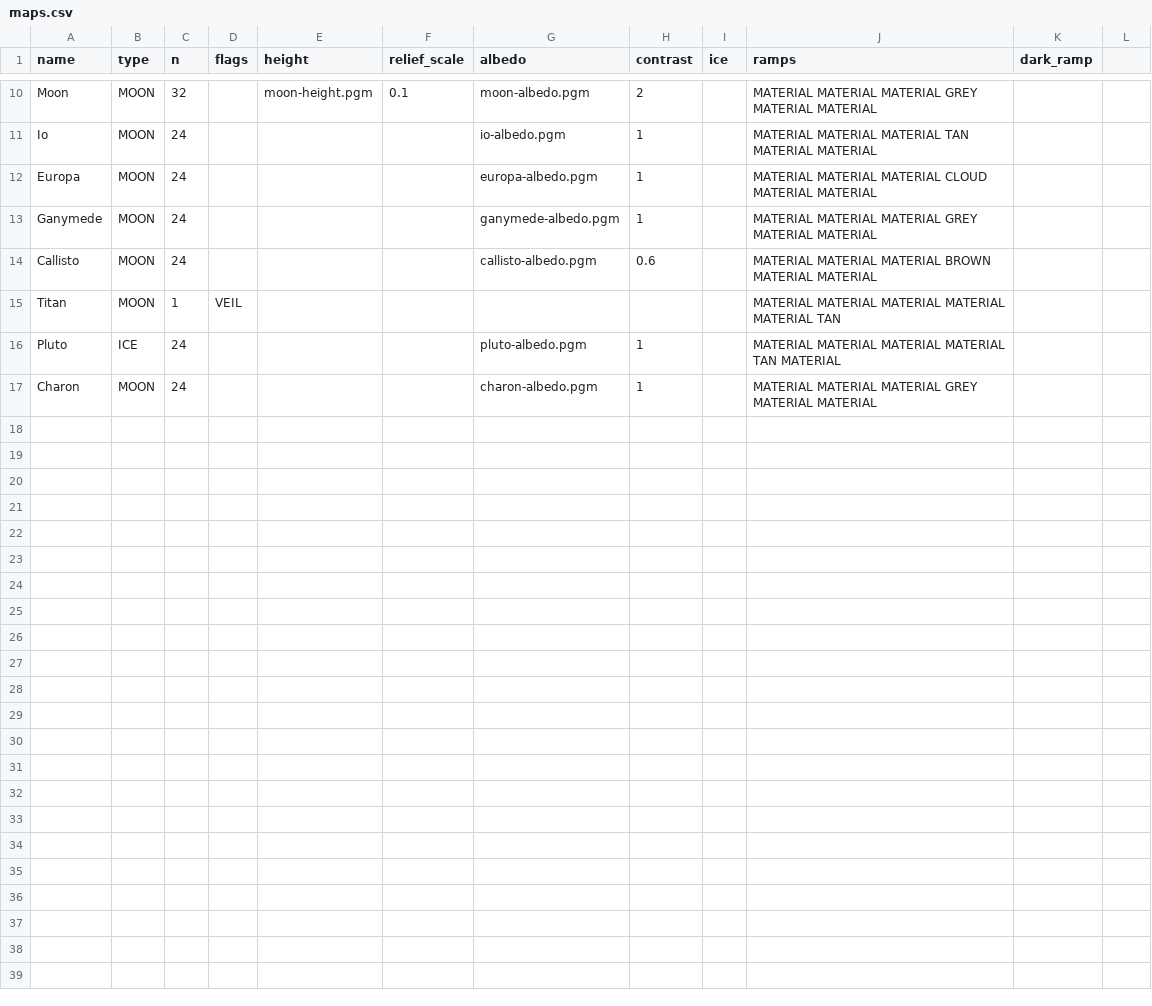
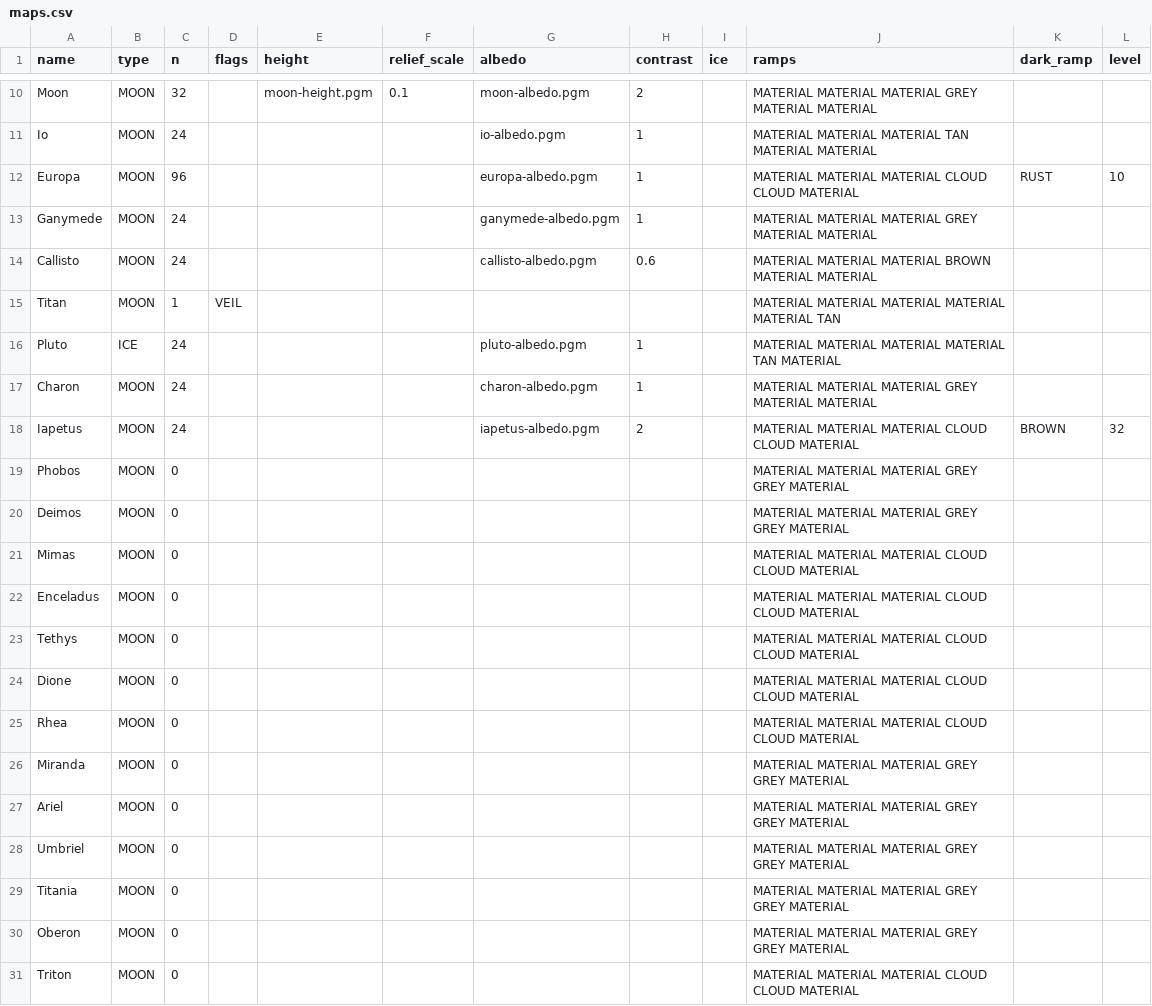
Before and after one commit to sacredbanana/astralbound, a CSV file: data/maps.csv, drawn as a sheet; only a part is shown, gaps mark what is left out; the diff names each change by its address in the sheet, - before the commit and + after, or states it on an @@ line.

```diff
--- a/data/maps.csv
+++ b/data/maps.csv
-L1: (empty)
+L1: level
-C12 (n): 24
+C12 (n): 96
-J12 (ramps): …MATERIAL CLOUD MATERIAL MATERIAL
+J12 (ramps): …MATERIAL CLOUD CLOUD MATERIAL
-K12 (dark_ramp): (empty)
+K12 (dark_ramp): RUST
-L12 (level): (empty)
+L12 (level): 10
+row 18: Iapetus | MOON | 24 |  |  |  | iapetus-albedo.pgm | 2 |  | MATERIAL MATERIAL MATERIAL CLOUD CLOUD MATERIAL | BROWN | 32
+row 19: Phobos | MOON | 0 |  |  |  |  |  |  | MATERIAL MATERIAL MATERIAL GREY GREY MATERIAL
+row 20: Deimos | MOON | 0 |  |  |  |  |  |  | MATERIAL MATERIAL MATERIAL GREY GREY MATERIAL
+row 21: Mimas | MOON | 0 |  |  |  |  |  |  | MATERIAL MATERIAL MATERIAL CLOUD CLOUD MATERIAL
+row 22: Enceladus | MOON | 0 |  |  |  |  |  |  | MATERIAL MATERIAL MATERIAL CLOUD CLOUD MATERIAL
+row 23: Tethys | MOON | 0 |  |  |  |  |  |  | MATERIAL MATERIAL MATERIAL CLOUD CLOUD MATERIAL
+row 24: Dione | MOON | 0 |  |  |  |  |  |  | MATERIAL MATERIAL MATERIAL CLOUD CLOUD MATERIAL
+row 25: Rhea | MOON | 0 |  |  |  |  |  |  | MATERIAL MATERIAL MATERIAL CLOUD CLOUD MATERIAL
+row 26: Miranda | MOON | 0 |  |  |  |  |  |  | MATERIAL MATERIAL MATERIAL GREY GREY MATERIAL
+row 27: Ariel | MOON | 0 |  |  |  |  |  |  | MATERIAL MATERIAL MATERIAL GREY GREY MATERIAL
+row 28: Umbriel | MOON | 0 |  |  |  |  |  |  | MATERIAL MATERIAL MATERIAL GREY GREY MATERIAL
+row 29: Titania | MOON | 0 |  |  |  |  |  |  | MATERIAL MATERIAL MATERIAL GREY GREY MATERIAL
+row 30: Oberon | MOON | 0 |  |  |  |  |  |  | MATERIAL MATERIAL MATERIAL GREY GREY MATERIAL
+row 31: Triton | MOON | 0 |  |  |  |  |  |  | MATERIAL MATERIAL MATERIAL CLOUD CLOUD MATERIAL
```
Also changed, not shown: 15 other files.
